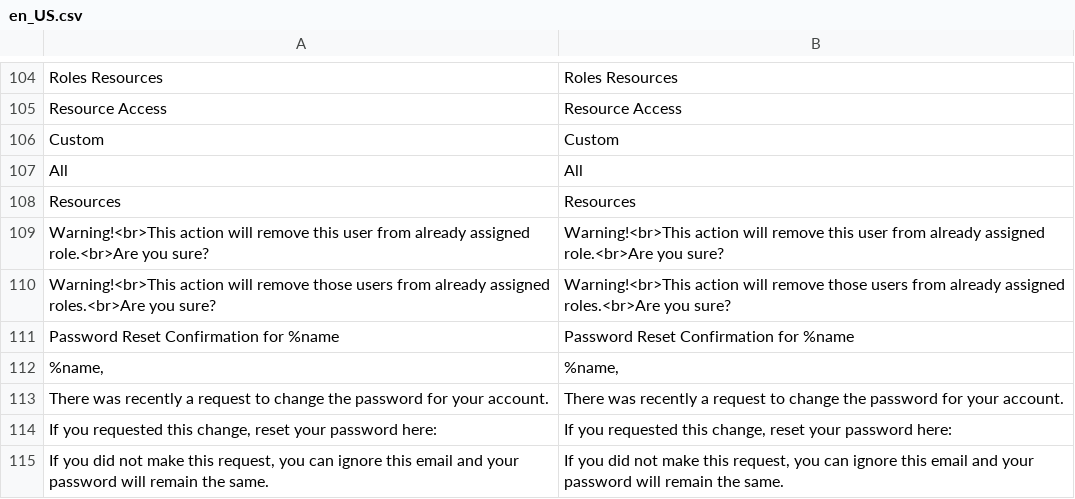
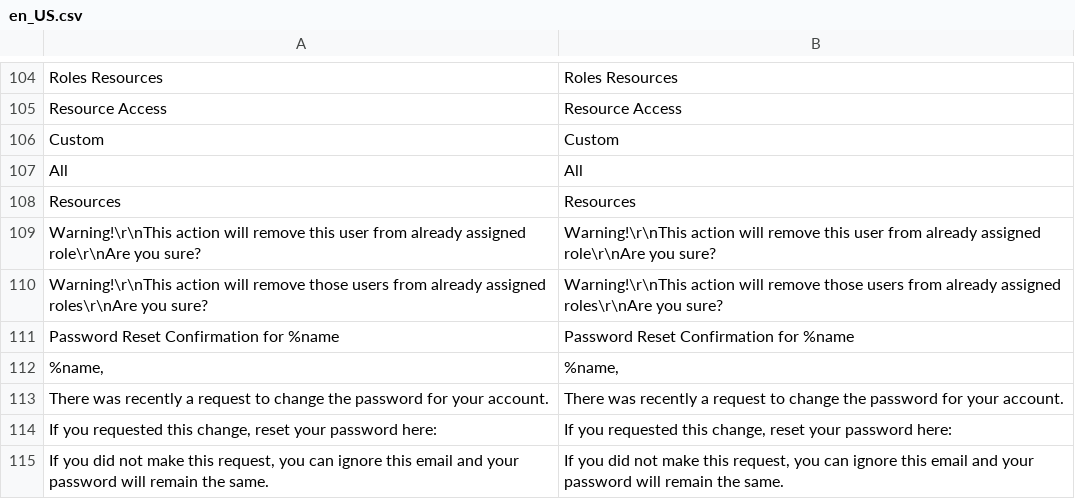
Before and after one commit to magenxcommerce/module-user, a CSV file: i18n/en_US.csv, drawn as a sheet; only a part is shown, gaps mark what is left out.

```diff
--- a/i18n/en_US.csv
+++ b/i18n/en_US.csv
@@ -108,4 +108,4 @@ All,All
 Resources,Resources
-"Warning!<br>This action will remove this user from already assigned role.<br>Are you sure?","Warning!<br>This action will remove this user from already assigned role.<br>Are you sure?"
-"Warning!<br>This action will remove those users from already assigned roles.<br>Are you sure?","Warning!<br>This action will remove those users from already assigned roles.<br>Are you sure?"
+"Warning!\r\nThis action will remove this user from already assigned role\r\nAre you sure?","Warning!\r\nThis action will remove this user from already assigned role\r\nAre you sure?"
+"Warning!\r\nThis action will remove those users from already assigned roles\r\nAre you sure?","Warning!\r\nThis action will remove those users from already assigned roles\r\nAre you sure?"
 "Password Reset Confirmation for %name","Password Reset Confirmation for %name"
```
Also changed, not shown: 12 other files.
